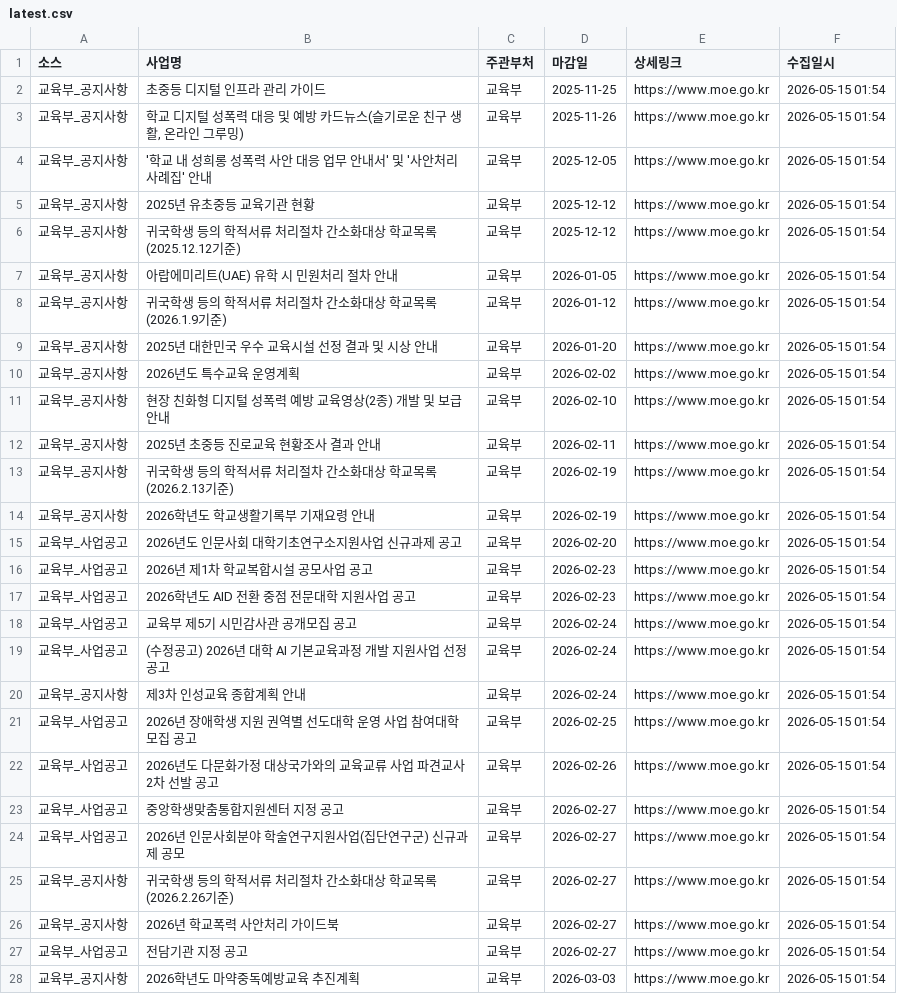
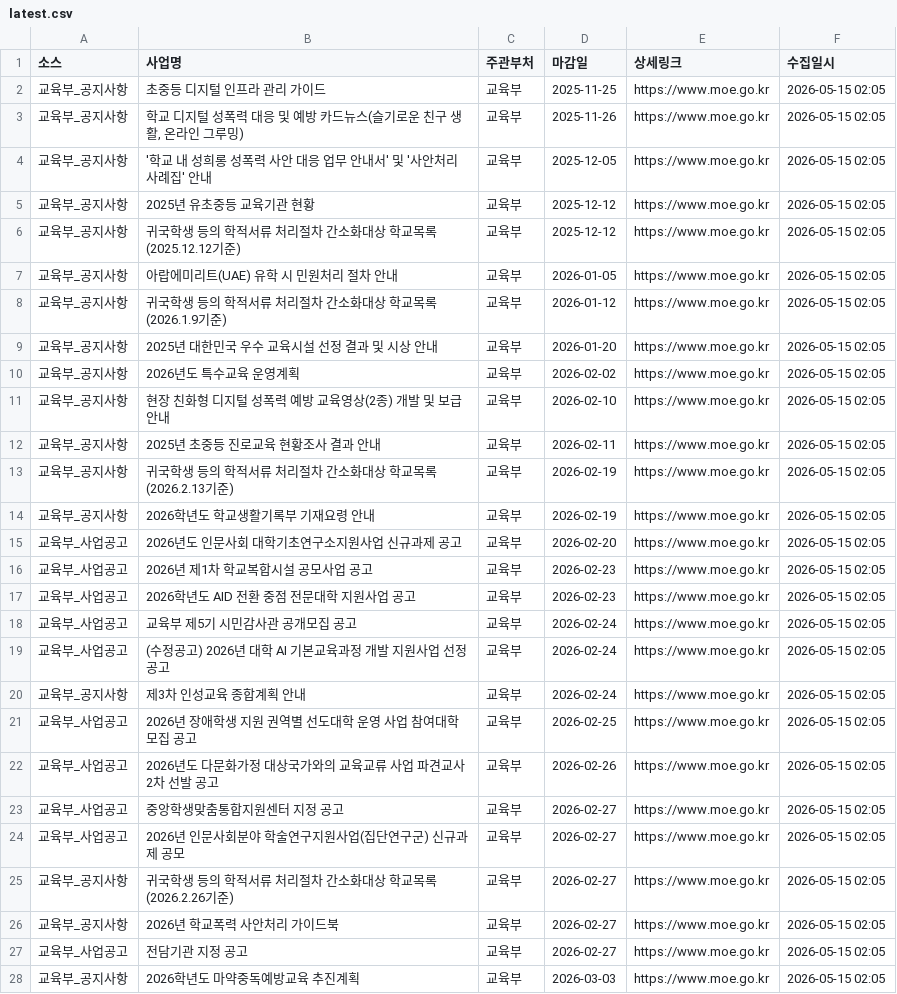
Before and after one commit to jungyujin12/gov-support-system, a CSV file: data/latest.csv, drawn as a sheet; only a part is shown; the diff covers the shown part only.

```diff
--- a/data/latest.csv
+++ b/data/latest.csv
@@ -1,28 +1,28 @@
 소스,사업명,주관부처,마감일,상세링크,수집일시
-교육부_공지사항,초중등 디지털 인프라 관리 가이드,교육부,2025-11-25,https://www.moe.go.kr,2026-05-15 01:54
-교육부_공지사항,"학교 디지털 성폭력 대응 및 예방 카드뉴스(슬기로운 친구 생활, 온라인 그루밍)",교육부,2025-11-26,https://www.moe.go.kr,2026-05-15 01:54
-교육부_공지사항,'학교 내 성희롱 성폭력 사안 대응 업무 안내서' 및 '사안처리 사례집' 안내,교육부,2025-12-05,https://www.moe.go.kr,2026-05-15 01:54
-교육부_공지사항,2025년 유초중등 교육기관 현황,교육부,2025-12-12,https://www.moe.go.kr,2026-05-15 01:54
-교육부_공지사항,귀국학생 등의 학적서류 처리절차 간소화대상 학교목록(2025.12.12기준),교육부,2025-12-12,https://www.moe.go.kr,2026-05-15 01:54
-교육부_공지사항,아랍에미리트(UAE) 유학 시 민원처리 절차 안내,교육부,2026-01-05,https://www.moe.go.kr,2026-05-15 01:54
-교육부_공지사항,귀국학생 등의 학적서류 처리절차 간소화대상 학교목록(2026.1.9기준),교육부,2026-01-12,https://www.moe.go.kr,2026-05-15 01:54
-교육부_공지사항,2025년 대한민국 우수 교육시설 선정 결과 및 시상 안내,교육부,2026-01-20,https://www.moe.go.kr,2026-05-15 01:54
-교육부_공지사항,2026년도 특수교육 운영계획,교육부,2026-02-02,https://www.moe.go.kr,2026-05-15 01:54
-교육부_공지사항,현장 친화형 디지털 성폭력 예방 교육영상(2종) 개발 및 보급 안내,교육부,2026-02-10,https://www.moe.go.kr,2026-05-15 01:54
-교육부_공지사항,2025년 초중등 진로교육 현황조사 결과 안내,교육부,2026-02-11,https://www.moe.go.kr,2026-05-15 01:54
-교육부_공지사항,귀국학생 등의 학적서류 처리절차 간소화대상 학교목록(2026.2.13기준),교육부,2026-02-19,https://www.moe.go.kr,2026-05-15 01:54
-교육부_공지사항,2026학년도 학교생활기록부 기재요령 안내,교육부,2026-02-19,https://www.moe.go.kr,2026-05-15 01:54
-교육부_사업공고,2026년도 인문사회 대학기초연구소지원사업  신규과제 공고,교육부,2026-02-20,https://www.moe.go.kr,2026-05-15 01:54
-교육부_사업공고,2026년 제1차 학교복합시설 공모사업 공고,교육부,2026-02-23,https://www.moe.go.kr,2026-05-15 01:54
-교육부_사업공고,2026학년도 AID 전환 중점 전문대학 지원사업 공고,교육부,2026-02-23,https://www.moe.go.kr,2026-05-15 01:54
-교육부_사업공고,교육부 제5기 시민감사관 공개모집 공고,교육부,2026-02-24,https://www.moe.go.kr,2026-05-15 01:54
-교육부_사업공고,(수정공고) 2026년 대학 AI 기본교육과정 개발 지원사업 선정 공고,교육부,2026-02-24,https://www.moe.go.kr,2026-05-15 01:54
-교육부_공지사항,제3차 인성교육 종합계획 안내,교육부,2026-02-24,https://www.moe.go.kr,2026-05-15 01:54
-교육부_사업공고,2026년 장애학생 지원 권역별 선도대학 운영 사업 참여대학 모집 공고,교육부,2026-02-25,https://www.moe.go.kr,2026-05-15 01:54
-교육부_사업공고,2026년도 다문화가정 대상국가와의 교육교류 사업 파견교사 2차 선발 공고,교육부,2026-02-26,https://www.moe.go.kr,2026-05-15 01:54
-교육부_사업공고,중앙학생맞춤통합지원센터 지정 공고,교육부,2026-02-27,https://www.moe.go.kr,2026-05-15 01:54
-교육부_사업공고,2026년 인문사회분야 학술연구지원사업(집단연구군) 신규과제 공모,교육부,2026-02-27,https://www.moe.go.kr,2026-05-15 01:54
-교육부_공지사항,귀국학생 등의 학적서류 처리절차 간소화대상 학교목록(2026.2.26기준),교육부,2026-02-27,https://www.moe.go.kr,2026-05-15 01:54
-교육부_공지사항,2026년 학교폭력 사안처리 가이드북,교육부,2026-02-27,https://www.moe.go.kr,2026-05-15 01:54
-교육부_사업공고,전담기관 지정 공고,교육부,2026-02-27,https://www.moe.go.kr,2026-05-15 01:54
-교육부_공지사항,2026학년도 마약중독예방교육 추진계획,교육부,2026-03-03,https://www.moe.go.kr,2026-05-15 01:54
+교육부_공지사항,초중등 디지털 인프라 관리 가이드,교육부,2025-11-25,https://www.moe.go.kr,2026-05-15 02:05
+교육부_공지사항,"학교 디지털 성폭력 대응 및 예방 카드뉴스(슬기로운 친구 생활, 온라인 그루밍)",교육부,2025-11-26,https://www.moe.go.kr,2026-05-15 02:05
+교육부_공지사항,'학교 내 성희롱 성폭력 사안 대응 업무 안내서' 및 '사안처리 사례집' 안내,교육부,2025-12-05,https://www.moe.go.kr,2026-05-15 02:05
+교육부_공지사항,2025년 유초중등 교육기관 현황,교육부,2025-12-12,https://www.moe.go.kr,2026-05-15 02:05
+교육부_공지사항,귀국학생 등의 학적서류 처리절차 간소화대상 학교목록(2025.12.12기준),교육부,2025-12-12,https://www.moe.go.kr,2026-05-15 02:05
+교육부_공지사항,아랍에미리트(UAE) 유학 시 민원처리 절차 안내,교육부,2026-01-05,https://www.moe.go.kr,2026-05-15 02:05
+교육부_공지사항,귀국학생 등의 학적서류 처리절차 간소화대상 학교목록(2026.1.9기준),교육부,2026-01-12,https://www.moe.go.kr,2026-05-15 02:05
+교육부_공지사항,2025년 대한민국 우수 교육시설 선정 결과 및 시상 안내,교육부,2026-01-20,https://www.moe.go.kr,2026-05-15 02:05
+교육부_공지사항,2026년도 특수교육 운영계획,교육부,2026-02-02,https://www.moe.go.kr,2026-05-15 02:05
+교육부_공지사항,현장 친화형 디지털 성폭력 예방 교육영상(2종) 개발 및 보급 안내,교육부,2026-02-10,https://www.moe.go.kr,2026-05-15 02:05
+교육부_공지사항,2025년 초중등 진로교육 현황조사 결과 안내,교육부,2026-02-11,https://www.moe.go.kr,2026-05-15 02:05
+교육부_공지사항,귀국학생 등의 학적서류 처리절차 간소화대상 학교목록(2026.2.13기준),교육부,2026-02-19,https://www.moe.go.kr,2026-05-15 02:05
+교육부_공지사항,2026학년도 학교생활기록부 기재요령 안내,교육부,2026-02-19,https://www.moe.go.kr,2026-05-15 02:05
+교육부_사업공고,2026년도 인문사회 대학기초연구소지원사업  신규과제 공고,교육부,2026-02-20,https://www.moe.go.kr,2026-05-15 02:05
+교육부_사업공고,2026년 제1차 학교복합시설 공모사업 공고,교육부,2026-02-23,https://www.moe.go.kr,2026-05-15 02:05
+교육부_사업공고,2026학년도 AID 전환 중점 전문대학 지원사업 공고,교육부,2026-02-23,https://www.moe.go.kr,2026-05-15 02:05
+교육부_사업공고,교육부 제5기 시민감사관 공개모집 공고,교육부,2026-02-24,https://www.moe.go.kr,2026-05-15 02:05
+교육부_사업공고,(수정공고) 2026년 대학 AI 기본교육과정 개발 지원사업 선정 공고,교육부,2026-02-24,https://www.moe.go.kr,2026-05-15 02:05
+교육부_공지사항,제3차 인성교육 종합계획 안내,교육부,2026-02-24,https://www.moe.go.kr,2026-05-15 02:05
+교육부_사업공고,2026년 장애학생 지원 권역별 선도대학 운영 사업 참여대학 모집 공고,교육부,2026-02-25,https://www.moe.go.kr,2026-05-15 02:05
+교육부_사업공고,2026년도 다문화가정 대상국가와의 교육교류 사업 파견교사 2차 선발 공고,교육부,2026-02-26,https://www.moe.go.kr,2026-05-15 02:05
+교육부_사업공고,중앙학생맞춤통합지원센터 지정 공고,교육부,2026-02-27,https://www.moe.go.kr,2026-05-15 02:05
+교육부_사업공고,2026년 인문사회분야 학술연구지원사업(집단연구군) 신규과제 공모,교육부,2026-02-27,https://www.moe.go.kr,2026-05-15 02:05
+교육부_공지사항,귀국학생 등의 학적서류 처리절차 간소화대상 학교목록(2026.2.26기준),교육부,2026-02-27,https://www.moe.go.kr,2026-05-15 02:05
+교육부_공지사항,2026년 학교폭력 사안처리 가이드북,교육부,2026-02-27,https://www.moe.go.kr,2026-05-15 02:05
+교육부_사업공고,전담기관 지정 공고,교육부,2026-02-27,https://www.moe.go.kr,2026-05-15 02:05
+교육부_공지사항,2026학년도 마약중독예방교육 추진계획,교육부,2026-03-03,https://www.moe.go.kr,2026-05-15 02:05
```
Also changed, not shown: 52 edited cells elsewhere in this file, 3 other files.
